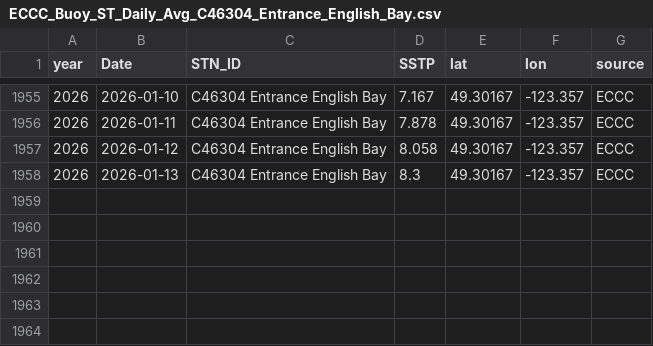
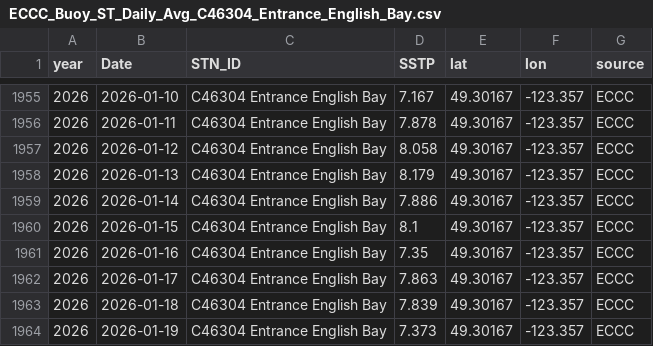
Before and after one commit to IOS-OSD-DPG/Pacific_SST_Monitoring, a CSV file: data/buoy_ST_daily/ECCC_Buoy_ST_Daily_Avg_C46304_Entrance_English_Bay.csv, drawn as a sheet; only a part is shown, gaps mark what is left out.

```diff
--- a/data/buoy_ST_daily/ECCC_Buoy_ST_Daily_Avg_C46304_Entrance_English_Bay.csv
+++ b/data/buoy_ST_daily/ECCC_Buoy_ST_Daily_Avg_C46304_Entrance_English_Bay.csv
@@ -1957,2 +1957,8 @@
 2026,2026-01-12,"C46304 Entrance English Bay",8.058,49.30167,-123.357,"ECCC"
-2026,2026-01-13,"C46304 Entrance English Bay",8.3,49.30167,-123.357,"ECCC"
+2026,2026-01-13,"C46304 Entrance English Bay",8.179,49.30167,-123.357,"ECCC"
+2026,2026-01-14,"C46304 Entrance English Bay",7.886,49.30167,-123.357,"ECCC"
+2026,2026-01-15,"C46304 Entrance English Bay",8.1,49.30167,-123.357,"ECCC"
+2026,2026-01-16,"C46304 Entrance English Bay",7.35,49.30167,-123.357,"ECCC"
+2026,2026-01-17,"C46304 Entrance English Bay",7.863,49.30167,-123.357,"ECCC"
+2026,2026-01-18,"C46304 Entrance English Bay",7.839,49.30167,-123.357,"ECCC"
+2026,2026-01-19,"C46304 Entrance English Bay",7.373,49.30167,-123.357,"ECCC"
```
Also changed, not shown: data/buoy_ST_daily/ECCC_Buoy_ST_Daily_Avg_C46131_Sentry_Shoal.csv, data/buoy_ST_daily/ECCC_Buoy_ST_Daily_Avg_C46145_Central_Dixon_Entrance.csv, 27 other files.
